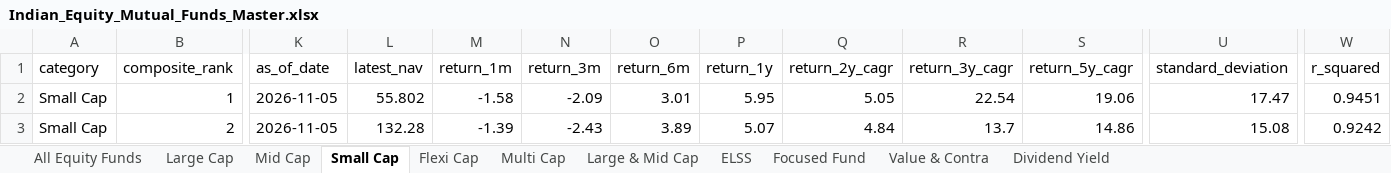
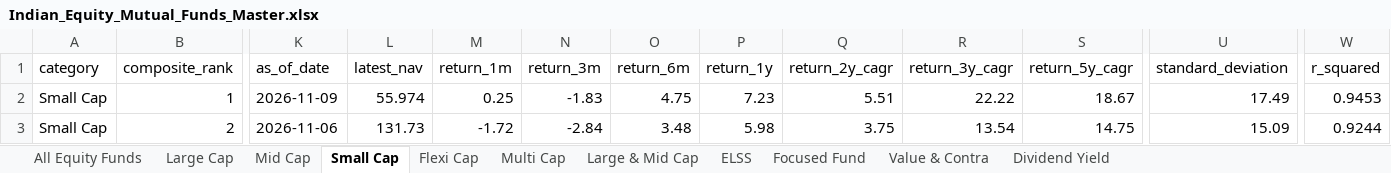
Before and after one commit to itswarlord/MutualFundResearch, an Excel workbook: data/Indian_Equity_Mutual_Funds_Master.xlsx, sheet Small Cap, drawn as a sheet; only a part is shown, gaps mark what is left out; values as stored, in another font and other column widths than the file's, no borders; the diff covers the shown part only; the diff names each change by its address in the sheet, - before the commit and + after, or states it on an @@ line.

```diff
--- a/data/Indian_Equity_Mutual_Funds_Master.xlsx (sheet Small Cap)
+++ b/data/Indian_Equity_Mutual_Funds_Master.xlsx (sheet Small Cap)
-K2 (as_of_date): 2026-11-05
+K2 (as_of_date): 2026-11-09
-L2 (latest_nav): 55.802
+L2 (latest_nav): 55.974
-M2 (return_1m): -1.58
+M2 (return_1m): 0.25
-N2 (return_3m): -2.09
+N2 (return_3m): -1.83
-O2 (return_6m): 3.01
+O2 (return_6m): 4.75
-P2 (return_1y): 5.95
+P2 (return_1y): 7.23
-Q2 (return_2y_cagr): 5.05
+Q2 (return_2y_cagr): 5.51
-R2 (return_3y_cagr): 22.54
+R2 (return_3y_cagr): 22.22
-S2 (return_5y_cagr): 19.06
+S2 (return_5y_cagr): 18.67
-U2 (standard_deviation): 17.47
+U2 (standard_deviation): 17.49
-W2 (r_squared): 0.9451
+W2 (r_squared): 0.9453
-K3 (as_of_date): 2026-11-05
+K3 (as_of_date): 2026-11-06
-L3 (latest_nav): 132.28
+L3 (latest_nav): 131.73
-M3 (return_1m): -1.39
+M3 (return_1m): -1.72
-N3 (return_3m): -2.43
+N3 (return_3m): -2.84
-O3 (return_6m): 3.89
+O3 (return_6m): 3.48
-P3 (return_1y): 5.07
+P3 (return_1y): 5.98
-Q3 (return_2y_cagr): 4.84
+Q3 (return_2y_cagr): 3.75
-R3 (return_3y_cagr): 13.7
+R3 (return_3y_cagr): 13.54
-S3 (return_5y_cagr): 14.86
+S3 (return_5y_cagr): 14.75
-U3 (standard_deviation): 15.08
+U3 (standard_deviation): 15.09
-W3 (r_squared): 0.9242
+W3 (r_squared): 0.9244
```
Also changed, not shown: 2 added rows, 1 removed row and 888 edited cells elsewhere in this sheet, sheet All Equity Funds, sheet ELSS, sheet Value & Contra, sheet Large & Mid Cap, sheet Flexi Cap, sheet Focused Fund, 4 more sheets, web/data/Indian_Equity_Mutual_Funds_Master.xlsx, 23 other files.
